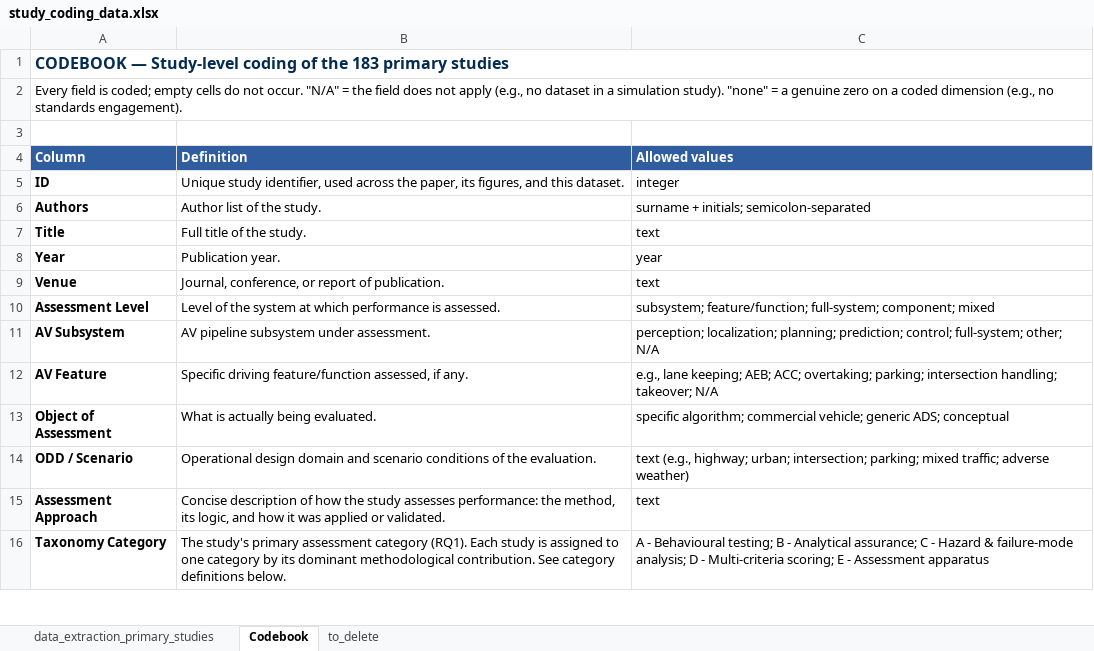
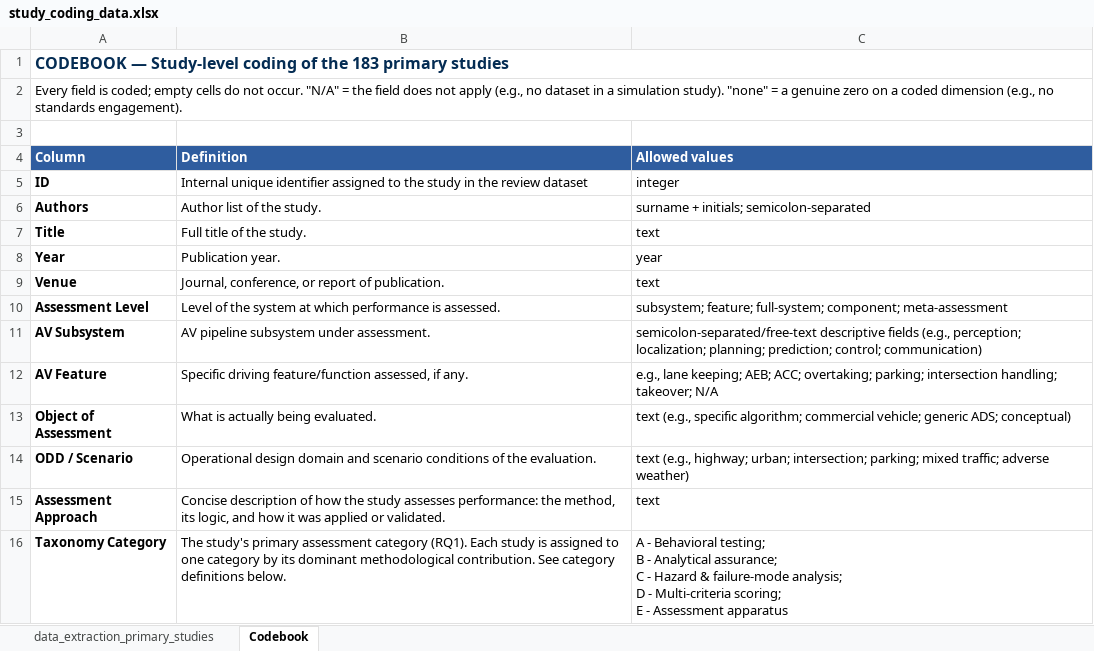
Before and after one commit to HadhoumH/av-performance-assessment-slr, an Excel workbook: study_coding_data.xlsx, sheet Codebook, drawn as a sheet; only a part is shown; values as stored, in another font and other column widths than the file's, no borders; ↵ is a line break in a cell; the diff covers the shown part only; the diff names each change by its address in the sheet, - before the commit and + after, or states it on an @@ line.

Commit message:
update study coding and codebook

```diff
--- a/study_coding_data.xlsx (sheet Codebook)
+++ b/study_coding_data.xlsx (sheet Codebook)
-sheet tab: to_delete
-B5 (Definition): Unique study identifier, used across the paper, its figures, and this dataset.
+B5 (Definition): Internal unique identifier assigned to the study in the review dataset
-C10 (Allowed values): subsystem; feature/function; full-system; component; mixed
+C10 (Allowed values): subsystem; feature; full-system; component; meta-assessment
-C11 (Allowed values): perception; localization; planning; prediction; control; full-system; other; N/A
+C11 (Allowed values): semicolon-separated/free-text descriptive fields (e.g., perception; localization; planning; prediction; control; communication)
-C13 (Allowed values): specific algorithm; commercial vehicle; generic ADS; conceptual
+C13 (Allowed values): text (e.g., specific algorithm; commercial vehicle; generic ADS; conceptual)
-C16 (Allowed values): A - Behavioural testing; B…
+C16 (Allowed values): A - Behavioral testing; ↵ B…
```
Also changed, not shown: 1 added row and 11 edited cells elsewhere in this sheet, sheet data_extraction_primary_studies.
